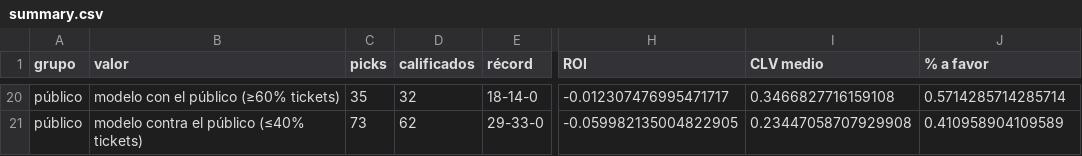
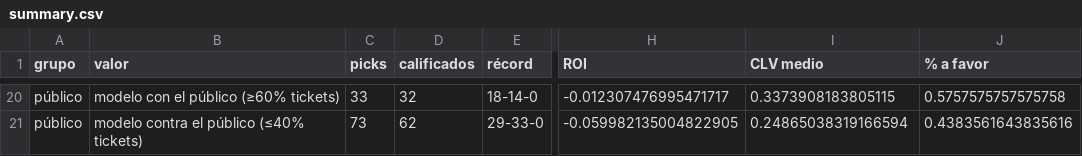
Before and after one commit to DaveBarracuda/nba-quant, a CSV file: ledger/summary.csv, drawn as a sheet; only a part is shown, gaps mark what is left out; the diff covers the shown part only; the diff names each change by its address in the sheet, - before the commit and + after, or states it on an @@ line.

```diff
--- a/ledger/summary.csv
+++ b/ledger/summary.csv
-C20 (picks): 35
+C20 (picks): 33
-I20 (CLV medio): 0.3466827716159108
+I20 (CLV medio): 0.3373908183805115
-J20 (% a favor): 0.5714285714285714
+J20 (% a favor): 0.5757575757575758
-I21 (CLV medio): 0.23447058707929908
+I21 (CLV medio): 0.24865038319166594
-J21 (% a favor): 0.410958904109589
+J21 (% a favor): 0.4383561643835616
```
Also changed, not shown: 31 edited cells elsewhere in this file, ledger/picks.csv, 1 other file.
